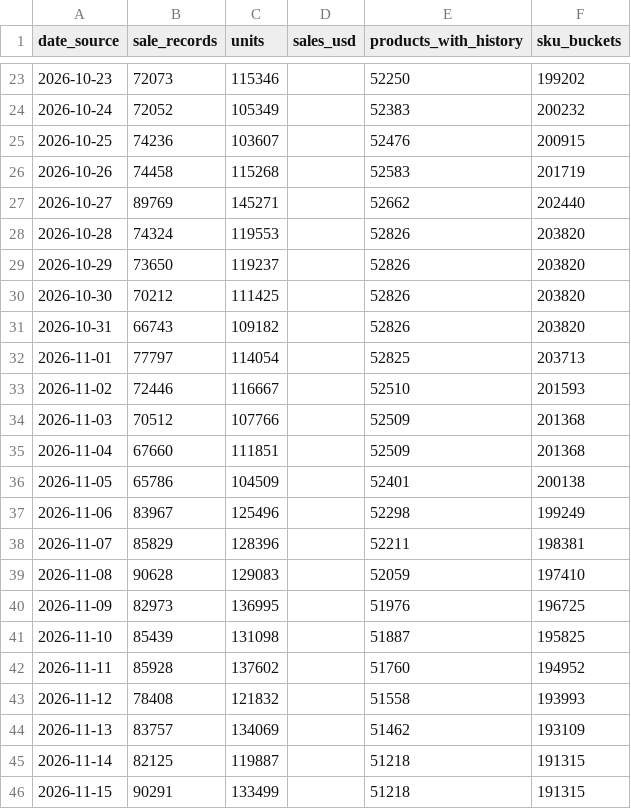
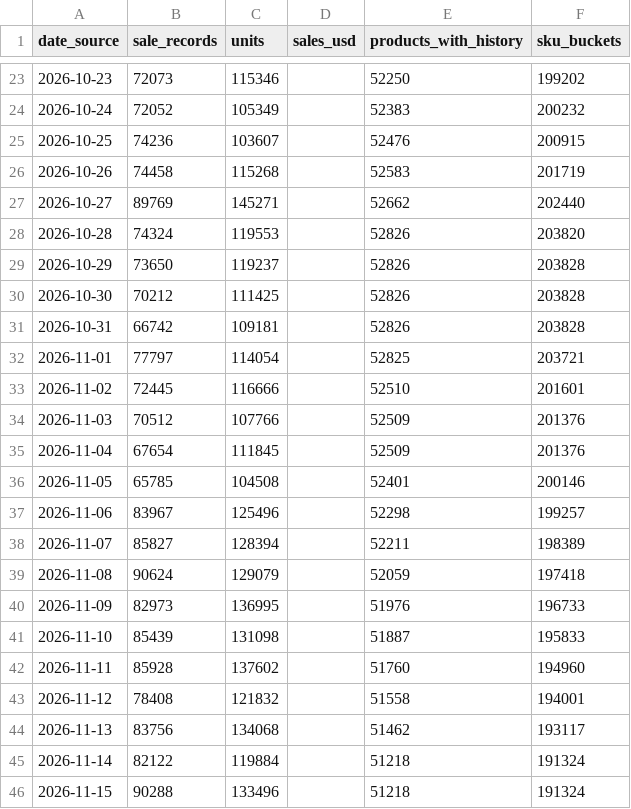
Before and after one commit to hanshanley/pokemon-tcg, a CSV file: reports/latest/daily-volume.csv, drawn as a sheet; only a part is shown, gaps mark what is left out; the diff covers the shown part only.

```diff
--- a/reports/latest/daily-volume.csv
+++ b/reports/latest/daily-volume.csv
@@ -28,19 +28,19 @@
 "2026-10-28","74324","119553","","52826","203820"
-"2026-10-29","73650","119237","","52826","203820"
-"2026-10-30","70212","111425","","52826","203820"
-"2026-10-31","66743","109182","","52826","203820"
-"2026-11-01","77797","114054","","52825","203713"
-"2026-11-02","72446","116667","","52510","201593"
-"2026-11-03","70512","107766","","52509","201368"
-"2026-11-04","67660","111851","","52509","201368"
-"2026-11-05","65786","104509","","52401","200138"
-"2026-11-06","83967","125496","","52298","199249"
-"2026-11-07","85829","128396","","52211","198381"
-"2026-11-08","90628","129083","","52059","197410"
-"2026-11-09","82973","136995","","51976","196725"
-"2026-11-10","85439","131098","","51887","195825"
-"2026-11-11","85928","137602","","51760","194952"
-"2026-11-12","78408","121832","","51558","193993"
-"2026-11-13","83757","134069","","51462","193109"
-"2026-11-14","82125","119887","","51218","191315"
-"2026-11-15","90291","133499","","51218","191315"
+"2026-10-29","73650","119237","","52826","203828"
+"2026-10-30","70212","111425","","52826","203828"
+"2026-10-31","66742","109181","","52826","203828"
+"2026-11-01","77797","114054","","52825","203721"
+"2026-11-02","72445","116666","","52510","201601"
+"2026-11-03","70512","107766","","52509","201376"
+"2026-11-04","67654","111845","","52509","201376"
+"2026-11-05","65785","104508","","52401","200146"
+"2026-11-06","83967","125496","","52298","199257"
+"2026-11-07","85827","128394","","52211","198389"
+"2026-11-08","90624","129079","","52059","197418"
+"2026-11-09","82973","136995","","51976","196733"
+"2026-11-10","85439","131098","","51887","195833"
+"2026-11-11","85928","137602","","51760","194960"
+"2026-11-12","78408","121832","","51558","194001"
+"2026-11-13","83756","134068","","51462","193117"
+"2026-11-14","82122","119884","","51218","191324"
+"2026-11-15","90288","133496","","51218","191324"
```
Also changed, not shown: 1 added row and 33 edited cells elsewhere in this file, reports/latest/daily-sales-value.csv, reports/latest/daily-trading.csv, 13 other files.
